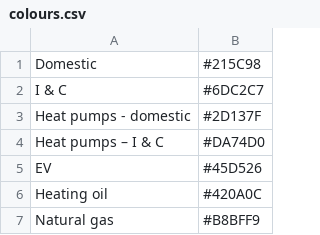
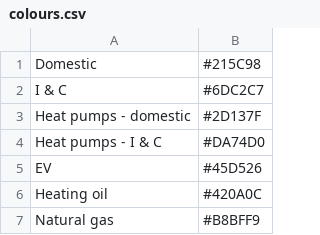
Before and after one commit to hallidaydaniel/dfes, a CSV file: 2026-DFES/data/colours.csv, drawn as a sheet; only a part is shown.

Commit message:
Changed an emdash to a dash in Update colours.csv
Heat pumps - I & C colours weren't being picked up due to different - types

```diff
--- a/2026-DFES/data/colours.csv
+++ b/2026-DFES/data/colours.csv
@@ -3,3 +3,3 @@ I & C,#6DC2C7
 Heat pumps - domestic,#2D137F
-Heat pumps – I & C,#DA74D0
+Heat pumps - I & C,#DA74D0
 EV,#45D526
```
